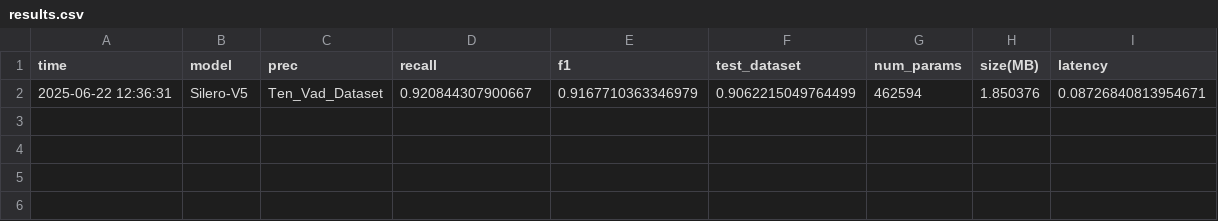
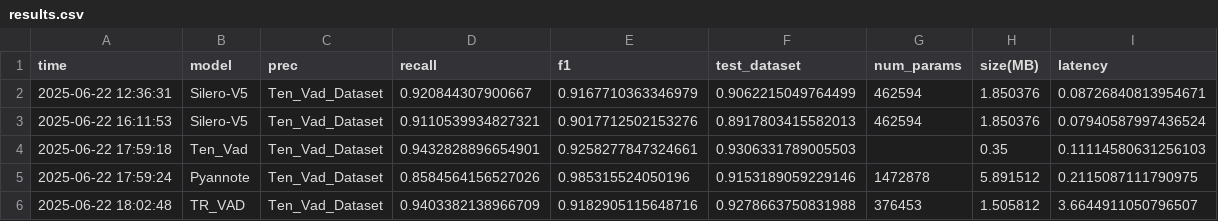
Before and after one commit to yecohn/vad, a CSV file: results.csv, drawn as a sheet; the diff names each change by its address in the sheet, - before the commit and + after, or states it on an @@ line.

Commit message:
refactor binary mask and add test an rerun to check previous findings; results consistent

```diff
--- a/results.csv
+++ b/results.csv
+row 3: 2025-06-22 16:11:53 | Silero-V5 | Ten_Vad_Dataset | 0.9110539934827321 | 0.9017712502153276 | 0.8917803415582013 | 462594 | 1.850376 | 0.07940587997436524
+row 4: 2025-06-22 17:59:18 | Ten_Vad | Ten_Vad_Dataset | 0.9432828896654901 | 0.9258277847324661 | 0.9306331789005503 |  | 0.35 | 0.11114580631256103
+row 5: 2025-06-22 17:59:24 | Pyannote | Ten_Vad_Dataset | 0.8584564156527026 | 0.985315524050196 | 0.9153189059229146 | 1472878 | 5.891512 | 0.2115087111790975
+row 6: 2025-06-22 18:02:48 | TR_VAD | Ten_Vad_Dataset | 0.9403382138966709 | 0.9182905115648716 | 0.9278663750831988 | 376453 | 1.505812 | 3.6644911050796507
```
Also changed, not shown: 5 other files.
